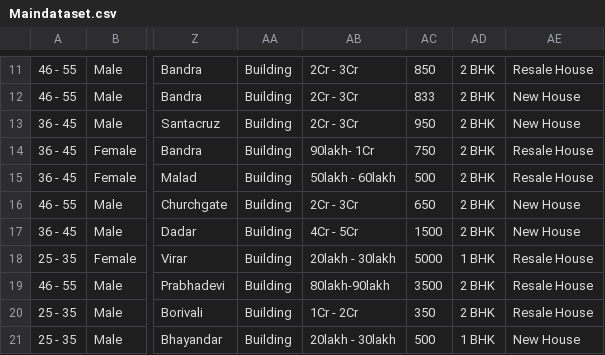
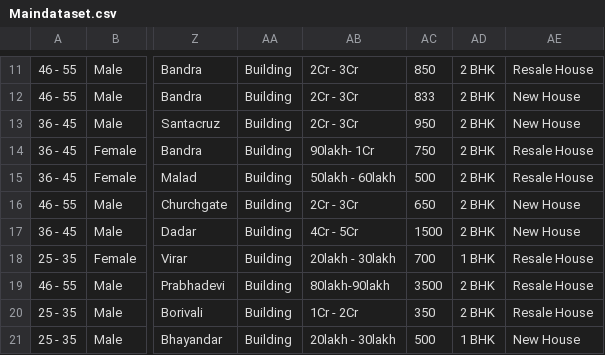
Before and after one commit to nimisane/HousePricePridictionSystem, a CSV file: dataset/Maindataset.csv, drawn as a sheet; only a part is shown, gaps mark what is left out; the diff names each change by its address in the sheet, - before the commit and + after, or states it on an @@ line.

```diff
--- a/dataset/Maindataset.csv
+++ b/dataset/Maindataset.csv
-AC18: 5000
+AC18: 700
```
Also changed, not shown: 6 other files.
